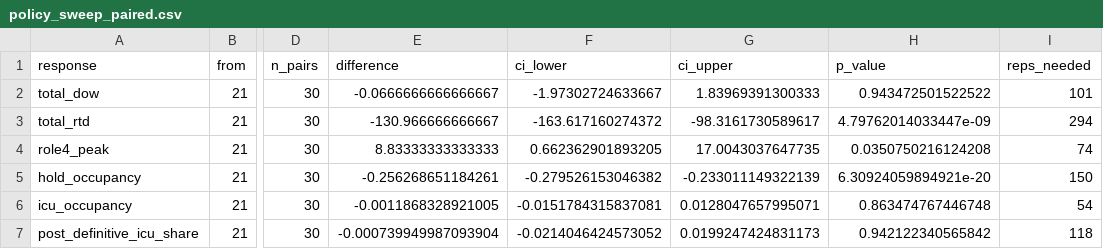
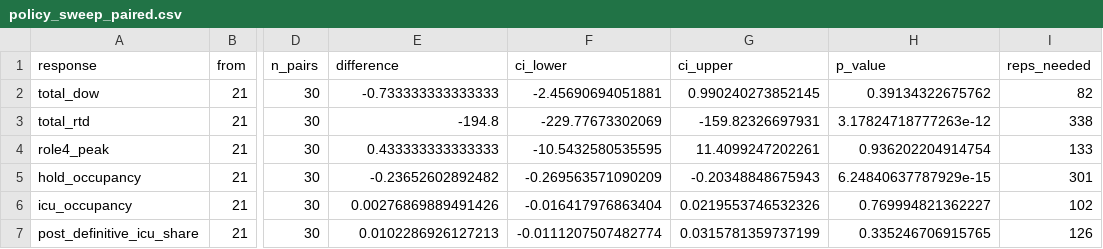
Before and after one commit to natosys/Battlefield-Casualty-Handling, a CSV file: data/policy/policy_sweep_paired.csv, drawn as a sheet; only a part is shown, gaps mark what is left out; the diff covers the shown part only; the diff names each change by its address in the sheet, - before the commit and + after, or states it on an @@ line.

```diff
--- a/data/policy/policy_sweep_paired.csv
+++ b/data/policy/policy_sweep_paired.csv
-E2 (difference): -0.0666666666666667
+E2 (difference): -0.733333333333333
-F2 (ci_lower): -1.97302724633667
+F2 (ci_lower): -2.45690694051881
-G2 (ci_upper): 1.83969391300333
+G2 (ci_upper): 0.990240273852145
-H2 (p_value): 0.943472501522522
+H2 (p_value): 0.39134322675762
-I2 (reps_needed): 101
+I2 (reps_needed): 82
-E3 (difference): -130.966666666667
+E3 (difference): -194.8
-F3 (ci_lower): -163.617160274372
+F3 (ci_lower): -229.77673302069
-G3 (ci_upper): -98.3161730589617
+G3 (ci_upper): -159.82326697931
-H3 (p_value): 4.79762014033447e-09
+H3 (p_value): 3.17824718777263e-12
-I3 (reps_needed): 294
+I3 (reps_needed): 338
-E4 (difference): 8.83333333333333
+E4 (difference): 0.433333333333333
-F4 (ci_lower): 0.662362901893205
+F4 (ci_lower): -10.5432580535595
-G4 (ci_upper): 17.0043037647735
+G4 (ci_upper): 11.4099247202261
-H4 (p_value): 0.0350750216124208
+H4 (p_value): 0.936202204914754
-I4 (reps_needed): 74
+I4 (reps_needed): 133
-E5 (difference): -0.256268651184261
+E5 (difference): -0.23652602892482
-F5 (ci_lower): -0.279526153046382
+F5 (ci_lower): -0.269563571090209
-G5 (ci_upper): -0.233011149322139
+G5 (ci_upper): -0.20348848675943
-H5 (p_value): 6.30924059894921e-20
+H5 (p_value): 6.24840637787929e-15
-I5 (reps_needed): 150
+I5 (reps_needed): 301
-E6 (difference): -0.0011868328921005
+E6 (difference): 0.00276869889491426
-F6 (ci_lower): -0.0151784315837081
+F6 (ci_lower): -0.016417976863404
-G6 (ci_upper): 0.0128047657995071
+G6 (ci_upper): 0.0219553746532326
-H6 (p_value): 0.863474767446748
+H6 (p_value): 0.769994821362227
-I6 (reps_needed): 54
+I6 (reps_needed): 102
-E7 (difference): -0.000739949987093904
+E7 (difference): 0.0102286926127213
-F7 (ci_lower): -0.0214046424573052
+F7 (ci_lower): -0.0111207507482774
-G7 (ci_upper): 0.0199247424831173
+G7 (ci_upper): 0.0315781359737199
-H7 (p_value): 0.942122340565842
+H7 (p_value): 0.335246706915765
-I7 (reps_needed): 118
+I7 (reps_needed): 126
```
Also changed, not shown: 90 edited cells elsewhere in this file, data/policy/establishment_sweep.csv, data/policy/establishment_sweep_replications.csv, 7 other files.
